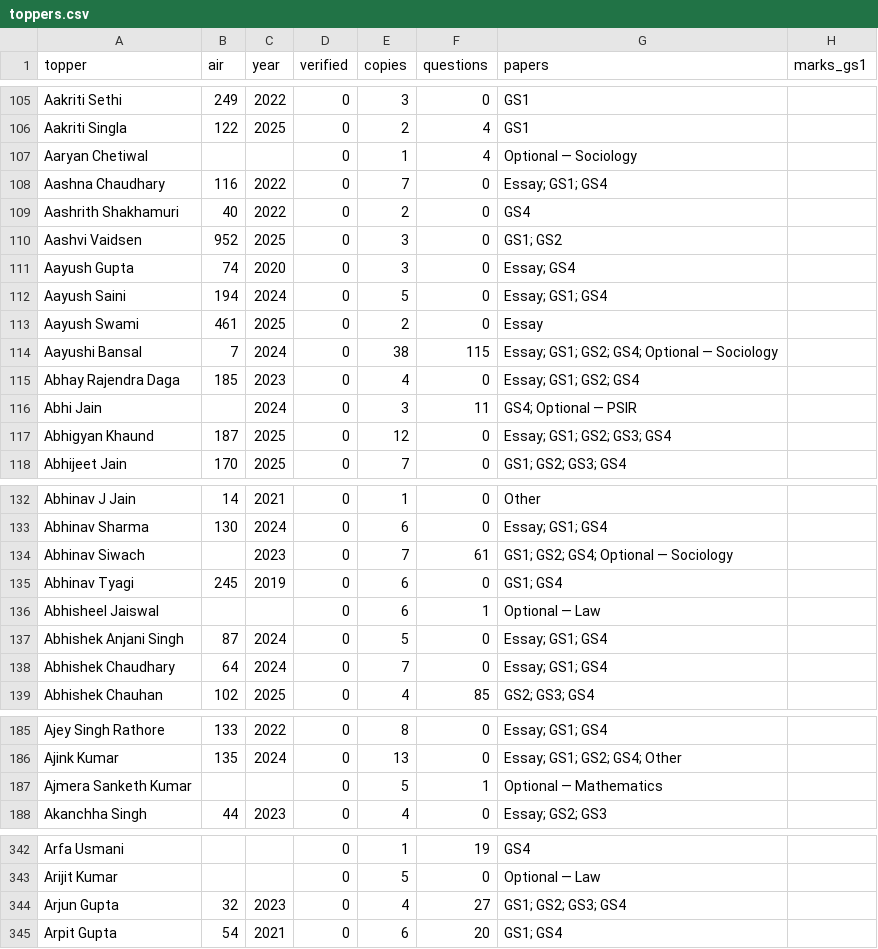
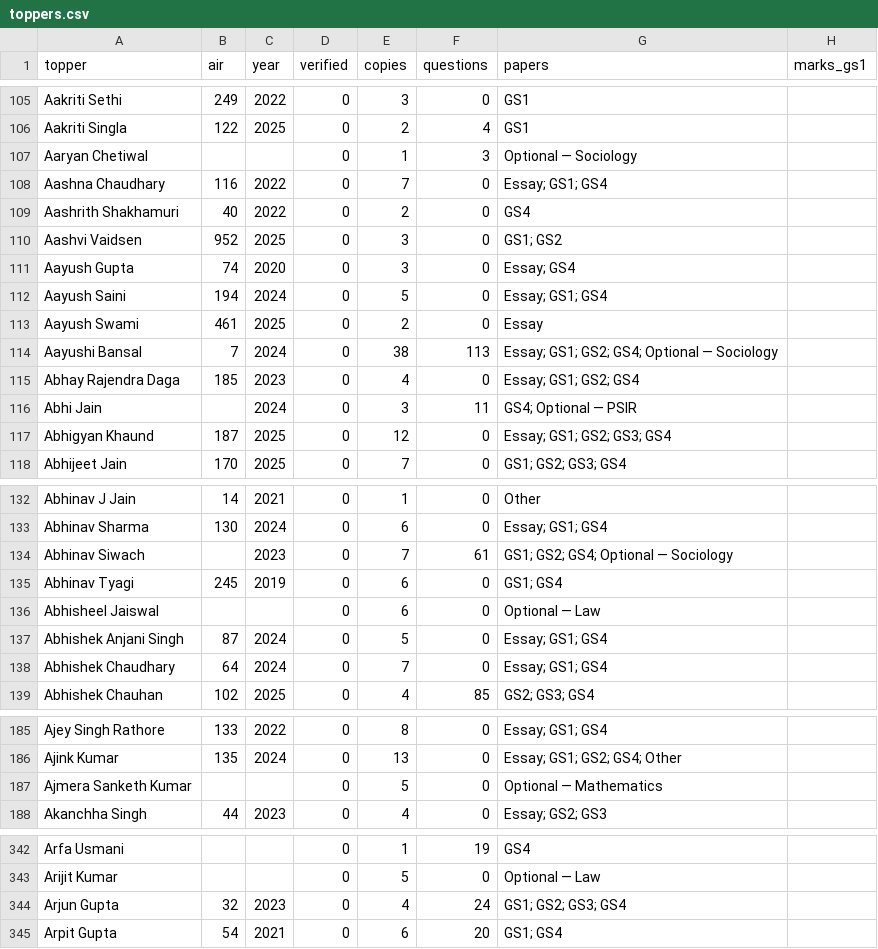
Before and after one commit to hashin/topperscopy, a CSV file: dataset/toppers.csv, drawn as a sheet; only a part is shown, gaps mark what is left out; the diff covers the shown part only; the diff names each change by its address in the sheet, - before the commit and + after, or states it on an @@ line.

```diff
--- a/dataset/toppers.csv
+++ b/dataset/toppers.csv
-F107 (questions): 4
+F107 (questions): 3
-F114 (questions): 115
+F114 (questions): 113
-F136 (questions): 1
+F136 (questions): 0
-F187 (questions): 1
+F187 (questions): 0
-F344 (questions): 27
+F344 (questions): 24
```
Also changed, not shown: 13 edited cells elsewhere in this file, data/ocr-questions.csv, 14 other files.
